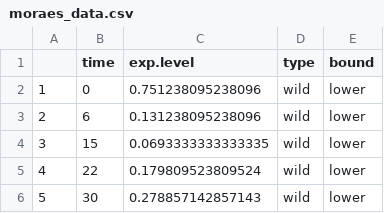
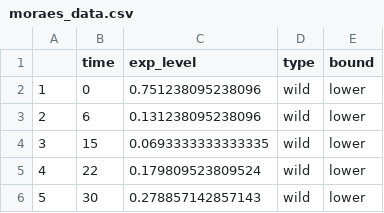
Before and after one commit to jordanbchilds/clonal_expansion, a CSV file: moraes_data.csv, drawn as a sheet; only a part is shown.

```diff
--- a/moraes_data.csv
+++ b/moraes_data.csv
@@ -1,2 +1,2 @@
-"","time","exp.level","type","bound"
+"","time","exp_level","type","bound"
 "1",0,0.751238095238096,"wild","lower"
```
Also changed, not shown: 9 other files.
